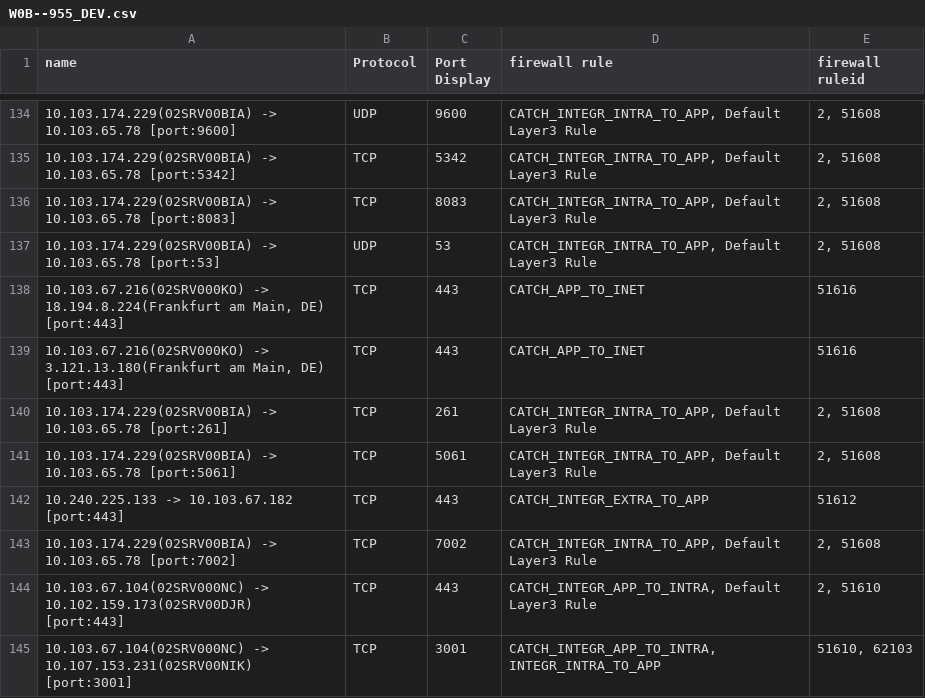
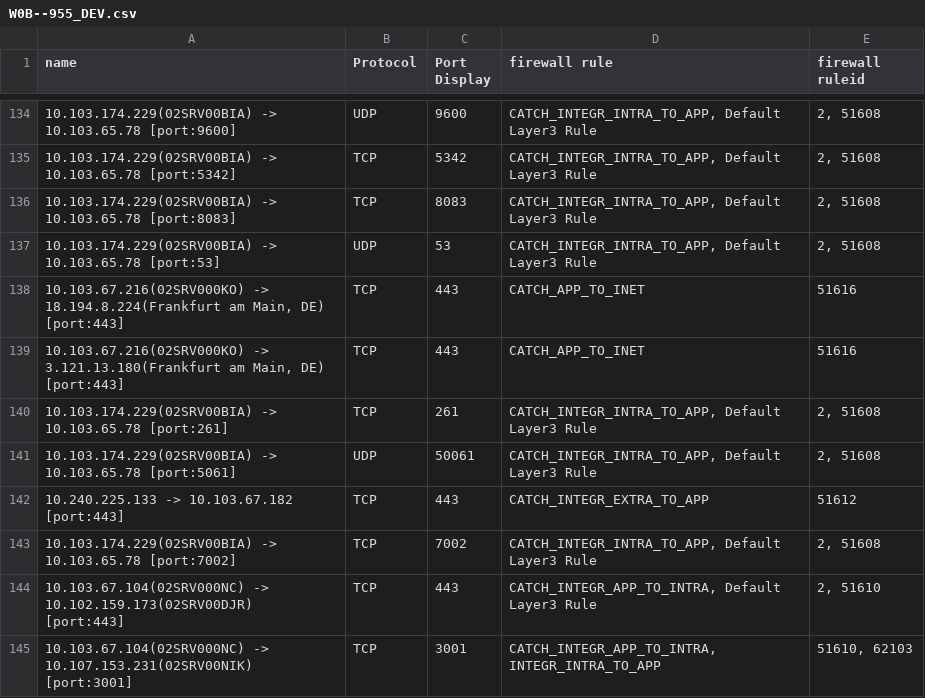
Before and after one commit to wael-196/NSXscript, a CSV file: W0B--955_DEV.csv, drawn as a sheet; only a part is shown, gaps mark what is left out.

Commit message:
dd

```diff
--- a/W0B--955_DEV.csv
+++ b/W0B--955_DEV.csv
@@ -140,3 +140,3 @@ name,Protocol,Port Display,firewall rule,firewall ruleid
 10.103.174.229(02SRV00BIA) -> 10.103.65.78 [port:261],TCP,261,"CATCH_INTEGR_INTRA_TO_APP, Default Layer3 Rule","2, 51608"
-10.103.174.229(02SRV00BIA) -> 10.103.65.78 [port:5061],TCP,5061,"CATCH_INTEGR_INTRA_TO_APP, Default Layer3 Rule","2, 51608"
+10.103.174.229(02SRV00BIA) -> 10.103.65.78 [port:5061],UDP,50061,"CATCH_INTEGR_INTRA_TO_APP, Default Layer3 Rule","2, 51608"
 10.240.225.133 -> 10.103.67.182 [port:443],TCP,443,CATCH_INTEGR_EXTRA_TO_APP,51612
```
